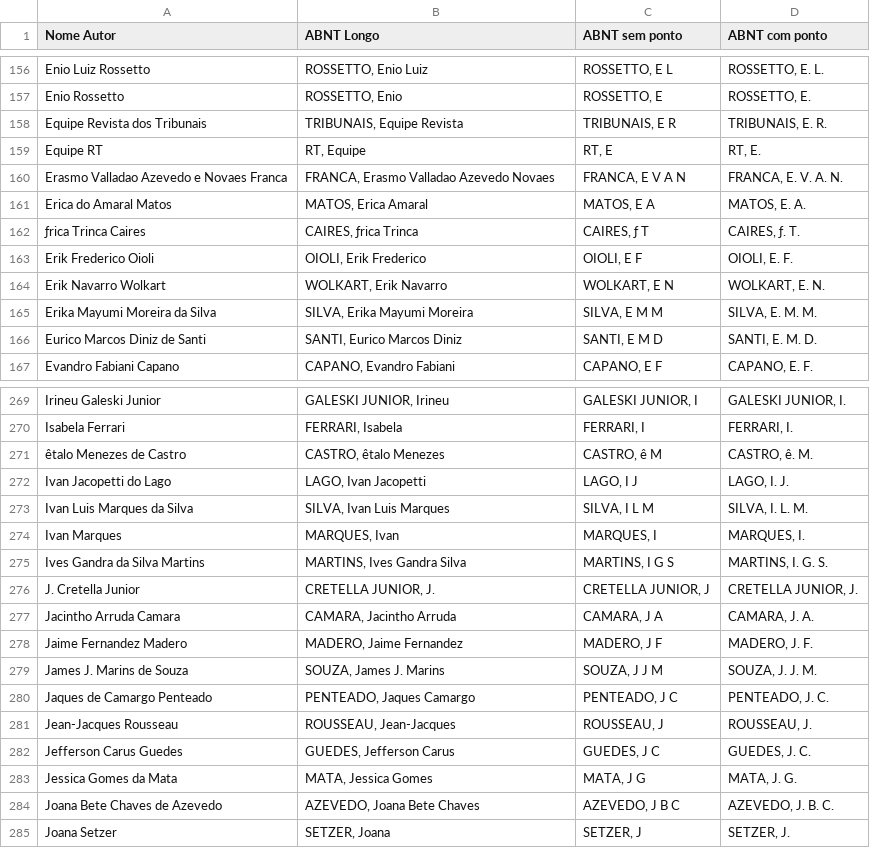
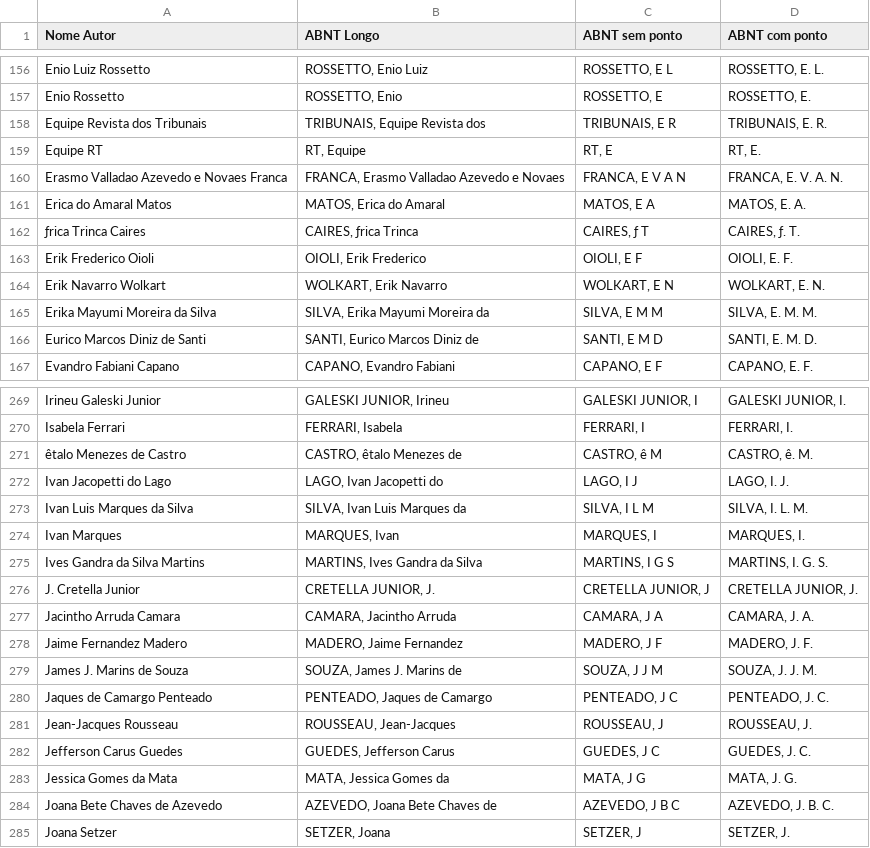
Before and after one commit to ogatalars/AuthorABNT, a CSV file: ABNT/AuthorsABNT/Autores_ABNT.csv, drawn as a sheet; only a part is shown, gaps mark what is left out; the diff covers the shown part only.

Commit message:
The longABNT format need the prepositions to be present

```diff
--- a/ABNT/AuthorsABNT/Autores_ABNT.csv
+++ b/ABNT/AuthorsABNT/Autores_ABNT.csv
@@ -157,6 +157,6 @@ Enio Luiz Rossetto,"ROSSETTO, Enio Luiz ","ROSSETTO, E L ","ROSSETTO, E. L. "
 Enio Rossetto,"ROSSETTO, Enio ","ROSSETTO, E ","ROSSETTO, E. "
-Equipe Revista dos Tribunais,"TRIBUNAIS, Equipe Revista ","TRIBUNAIS, E R ","TRIBUNAIS, E. R. "
+Equipe Revista dos Tribunais,"TRIBUNAIS, Equipe Revista dos ","TRIBUNAIS, E R ","TRIBUNAIS, E. R. "
 Equipe RT,"RT, Equipe ","RT, E ","RT, E. "
-Erasmo Valladao Azevedo e Novaes Franca,"FRANCA, Erasmo Valladao Azevedo Novaes ","FRANCA, E V A N ","FRANCA, E. V. A. N. "
-Erica do Amaral Matos,"MATOS, Erica Amaral ","MATOS, E A ","MATOS, E. A. "
+Erasmo Valladao Azevedo e Novaes Franca,"FRANCA, Erasmo Valladao Azevedo e Novaes ","FRANCA, E V A N ","FRANCA, E. V. A. N. "
+Erica do Amaral Matos,"MATOS, Erica do Amaral ","MATOS, E A ","MATOS, E. A. "
 ƒrica Trinca Caires,"CAIRES, ƒrica Trinca ","CAIRES, ƒ T ","CAIRES, ƒ. T. "
@@ -164,4 +164,4 @@ Erik Frederico Oioli,"OIOLI, Erik Frederico ","OIOLI, E F ","OIOLI, E. F. "
 Erik Navarro Wolkart,"WOLKART, Erik Navarro ","WOLKART, E N ","WOLKART, E. N. "
-Erika Mayumi Moreira da Silva,"SILVA, Erika Mayumi Moreira ","SILVA, E M M ","SILVA, E. M. M. "
-Eurico Marcos Diniz de Santi,"SANTI, Eurico Marcos Diniz ","SANTI, E M D ","SANTI, E. M. D. "
+Erika Mayumi Moreira da Silva,"SILVA, Erika Mayumi Moreira da ","SILVA, E M M ","SILVA, E. M. M. "
+Eurico Marcos Diniz de Santi,"SANTI, Eurico Marcos Diniz de ","SANTI, E M D ","SANTI, E. M. D. "
 Evandro Fabiani Capano,"CAPANO, Evandro Fabiani ","CAPANO, E F ","CAPANO, E. F. "
@@ -270,7 +270,7 @@ Irineu Galeski Junior,"GALESKI JUNIOR, Irineu ","GALESKI JUNIOR, I ","GALESKI JU
 Isabela Ferrari,"FERRARI, Isabela ","FERRARI, I ","FERRARI, I. "
-êtalo Menezes de Castro,"CASTRO, êtalo Menezes ","CASTRO, ê M ","CASTRO, ê. M. "
-Ivan Jacopetti do Lago,"LAGO, Ivan Jacopetti ","LAGO, I J ","LAGO, I. J. "
-Ivan Luis Marques da Silva,"SILVA, Ivan Luis Marques ","SILVA, I L M ","SILVA, I. L. M. "
+êtalo Menezes de Castro,"CASTRO, êtalo Menezes de ","CASTRO, ê M ","CASTRO, ê. M. "
+Ivan Jacopetti do Lago,"LAGO, Ivan Jacopetti do ","LAGO, I J ","LAGO, I. J. "
+Ivan Luis Marques da Silva,"SILVA, Ivan Luis Marques da ","SILVA, I L M ","SILVA, I. L. M. "
 Ivan Marques,"MARQUES, Ivan ","MARQUES, I ","MARQUES, I. "
-Ives Gandra da Silva Martins,"MARTINS, Ives Gandra Silva ","MARTINS, I G S ","MARTINS, I. G. S. "
+Ives Gandra da Silva Martins,"MARTINS, Ives Gandra da Silva ","MARTINS, I G S ","MARTINS, I. G. S. "
 J. Cretella Junior,"CRETELLA JUNIOR, J. ","CRETELLA JUNIOR, J ","CRETELLA JUNIOR, J. "
@@ -278,8 +278,8 @@ Jacintho Arruda Camara,"CAMARA, Jacintho Arruda ","CAMARA, J A ","CAMARA, J. A.
 Jaime Fernandez Madero,"MADERO, Jaime Fernandez ","MADERO, J F ","MADERO, J. F. "
-James J. Marins de Souza,"SOUZA, James J. Marins ","SOUZA, J J M ","SOUZA, J. J. M. "
-Jaques de Camargo Penteado,"PENTEADO, Jaques Camargo ","PENTEADO, J C ","PENTEADO, J. C. "
+James J. Marins de Souza,"SOUZA, James J. Marins de ","SOUZA, J J M ","SOUZA, J. J. M. "
+Jaques de Camargo Penteado,"PENTEADO, Jaques de Camargo ","PENTEADO, J C ","PENTEADO, J. C. "
 Jean-Jacques Rousseau,"ROUSSEAU, Jean-Jacques ","ROUSSEAU, J ","ROUSSEAU, J. "
 Jefferson Carus Guedes,"GUEDES, Jefferson Carus ","GUEDES, J C ","GUEDES, J. C. "
-Jessica Gomes da Mata,"MATA, Jessica Gomes ","MATA, J G ","MATA, J. G. "
-Joana Bete Chaves de Azevedo,"AZEVEDO, Joana Bete Chaves ","AZEVEDO, J B C ","AZEVEDO, J. B. C. "
+Jessica Gomes da Mata,"MATA, Jessica Gomes da ","MATA, J G ","MATA, J. G. "
+Joana Bete Chaves de Azevedo,"AZEVEDO, Joana Bete Chaves de ","AZEVEDO, J B C ","AZEVEDO, J. B. C. "
 Joana Setzer,"SETZER, Joana ","SETZER, J ","SETZER, J. "
```
Also changed, not shown: 124 edited cells elsewhere in this file, 1 other file.
